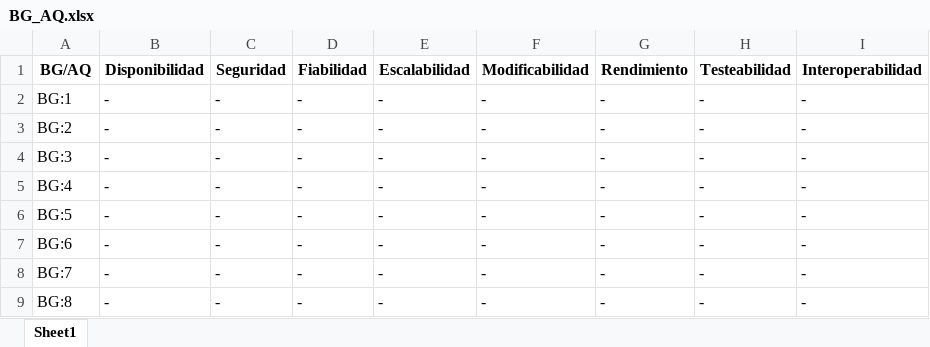
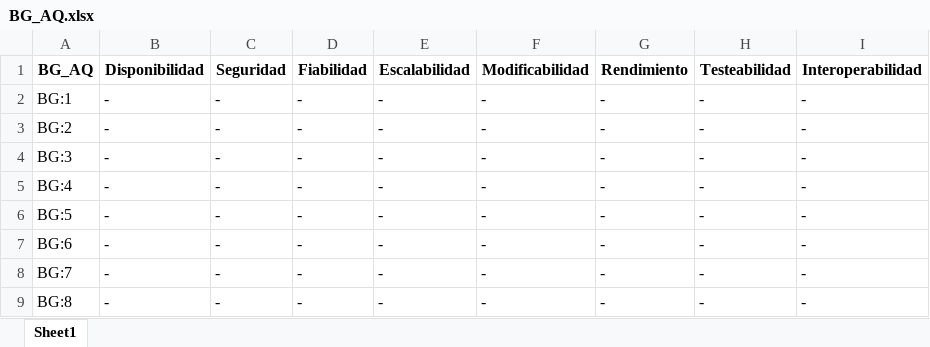
Before and after one commit to Cortijo02/ADS, an Excel workbook: ADS/BG/BG_AQ.xlsx, sheet Sheet1, drawn as a sheet; values as stored, in another font and other column widths than the file's, no borders; the diff names each change by its address in the sheet, - before the commit and + after, or states it on an @@ line.

```diff
--- a/ADS/BG/BG_AQ.xlsx (sheet Sheet1)
+++ b/ADS/BG/BG_AQ.xlsx (sheet Sheet1)
-A1: BG/AQ
+A1: BG_AQ
```
Also changed, not shown: ADS/Implementacion/implementacion_casosUso.xlsx, ADS/Logico/logico_casosUso.xlsx, 3 other files.
